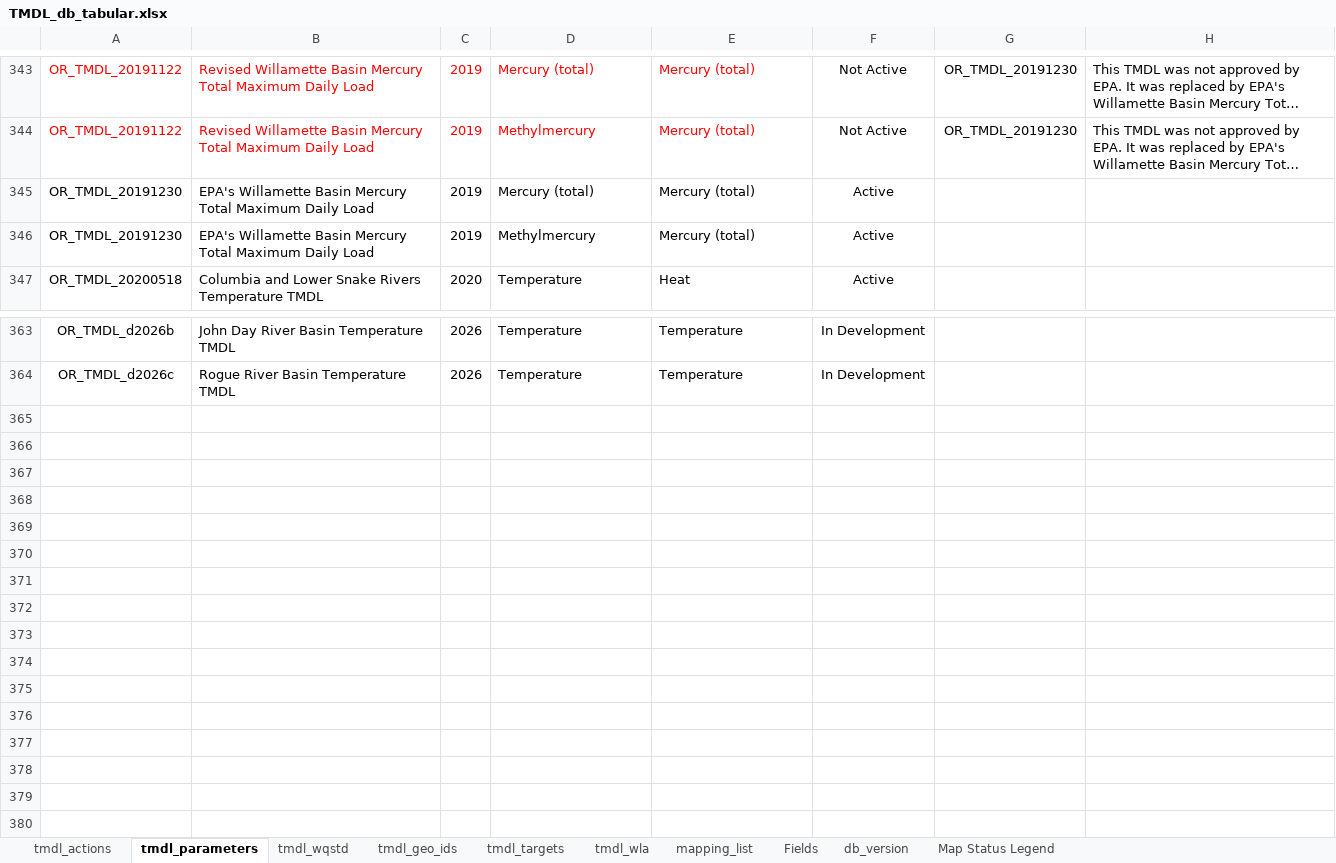
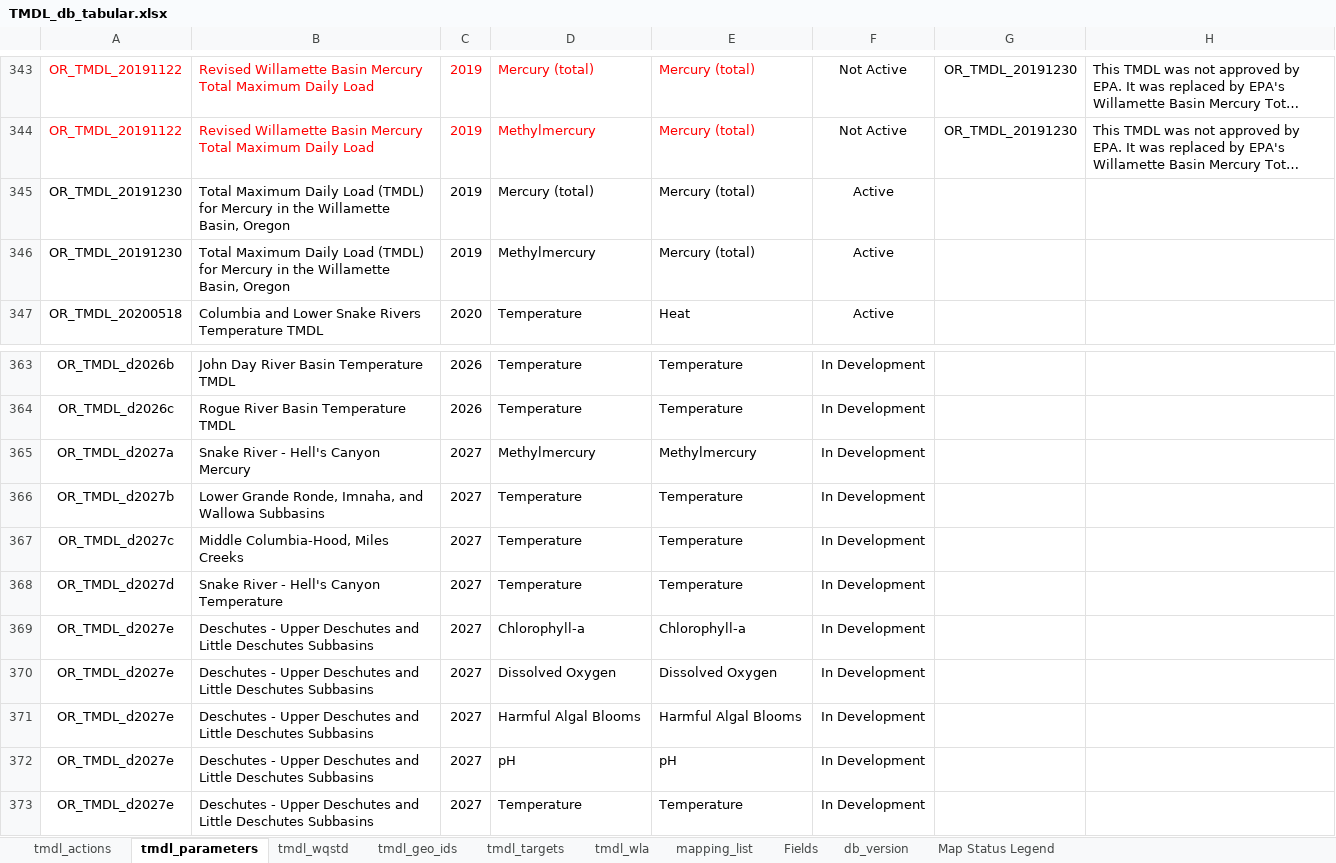
Before and after one commit to DEQrmichie/odeqtmdl, an Excel workbook: data_raw/TMDL_db_tabular.xlsx, sheet tmdl_parameters, drawn as a sheet; only a part is shown, gaps mark what is left out; long unchanged cells end in …; values as stored, in another font and other column widths than the file's, no borders; the diff names each change by its address in the sheet, - before the commit and + after, or states it on an @@ line.

Commit message:
mapping update
Add in development TMDLs

```diff
--- a/data_raw/TMDL_db_tabular.xlsx (sheet tmdl_parameters)
+++ b/data_raw/TMDL_db_tabular.xlsx (sheet tmdl_parameters)
-B345:B346: EPA's Willamette Basin Mercury Total Maximum Daily Load
+B345:B346: Total Maximum Daily Load (TMDL) for Mercury in the Willamette Basin, Oregon
+row 365: OR_TMDL_d2027a | Snake River - Hell's Canyon Mercury | 2027 | Methylmercury | Methylmercury | In Development
+row 366: OR_TMDL_d2027b | Lower Grande Ronde, Imnaha, and Wallowa Subbasins | 2027 | Temperature | Temperature | In Development
+row 367: OR_TMDL_d2027c | Middle Columbia-Hood, Miles Creeks | 2027 | Temperature | Temperature | In Development
+row 368: OR_TMDL_d2027d | Snake River - Hell's Canyon Temperature | 2027 | Temperature | Temperature | In Development
+row 369: OR_TMDL_d2027e | Deschutes - Upper Deschutes and Little Deschutes Subbasins | 2027 | Chlorophyll-a | Chlorophyll-a | In Development
+row 370: OR_TMDL_d2027e | Deschutes - Upper Deschutes and Little Deschutes Subbasins | 2027 | Dissolved Oxygen | Dissolved Oxygen | In Development
+row 371: OR_TMDL_d2027e | Deschutes - Upper Deschutes and Little Deschutes Subbasins | 2027 | Harmful Algal Blooms | Harmful Algal Blooms | In Development
+row 372: OR_TMDL_d2027e | Deschutes - Upper Deschutes and Little Deschutes Subbasins | 2027 | pH | pH | In Development
+row 373: OR_TMDL_d2027e | Deschutes - Upper Deschutes and Little Deschutes Subbasins | 2027 | Temperature | Temperature | In Development
```
Also changed, not shown: sheet tmdl_wla, sheet tmdl_wqstd, sheet tmdl_actions, sheet mapping_list, 13 other files.
